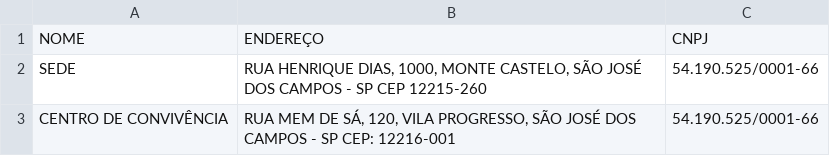
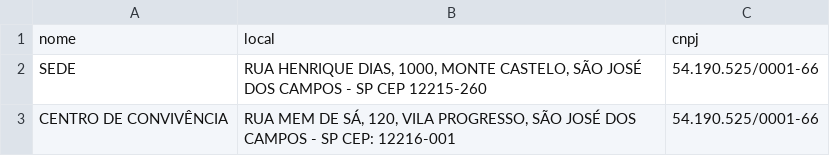
Before and after one commit to MonicaNSTorres/PMOC, a CSV file: AMBIENTES.csv, drawn as a sheet; only a part is shown.

```diff
--- a/AMBIENTES.csv
+++ b/AMBIENTES.csv
@@ -1,2 +1,2 @@
-NOME;ENDEREÇO ;CNPJ
+nome;local;cnpj
 SEDE;RUA HENRIQUE DIAS, 1000, MONTE CASTELO, SÃO JOSÉ DOS CAMPOS - SP CEP 12215-260;54.190.525/0001-66
```
Also changed, not shown: 18 other files.
